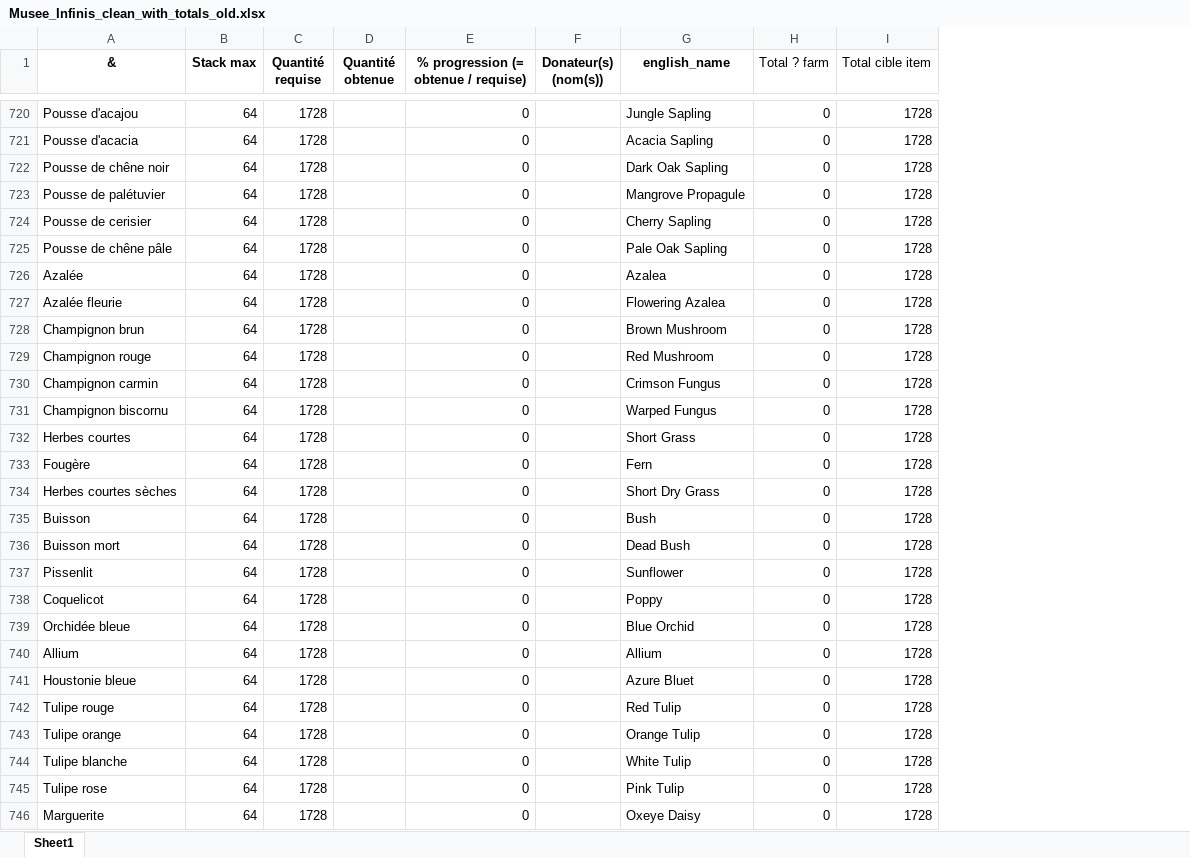
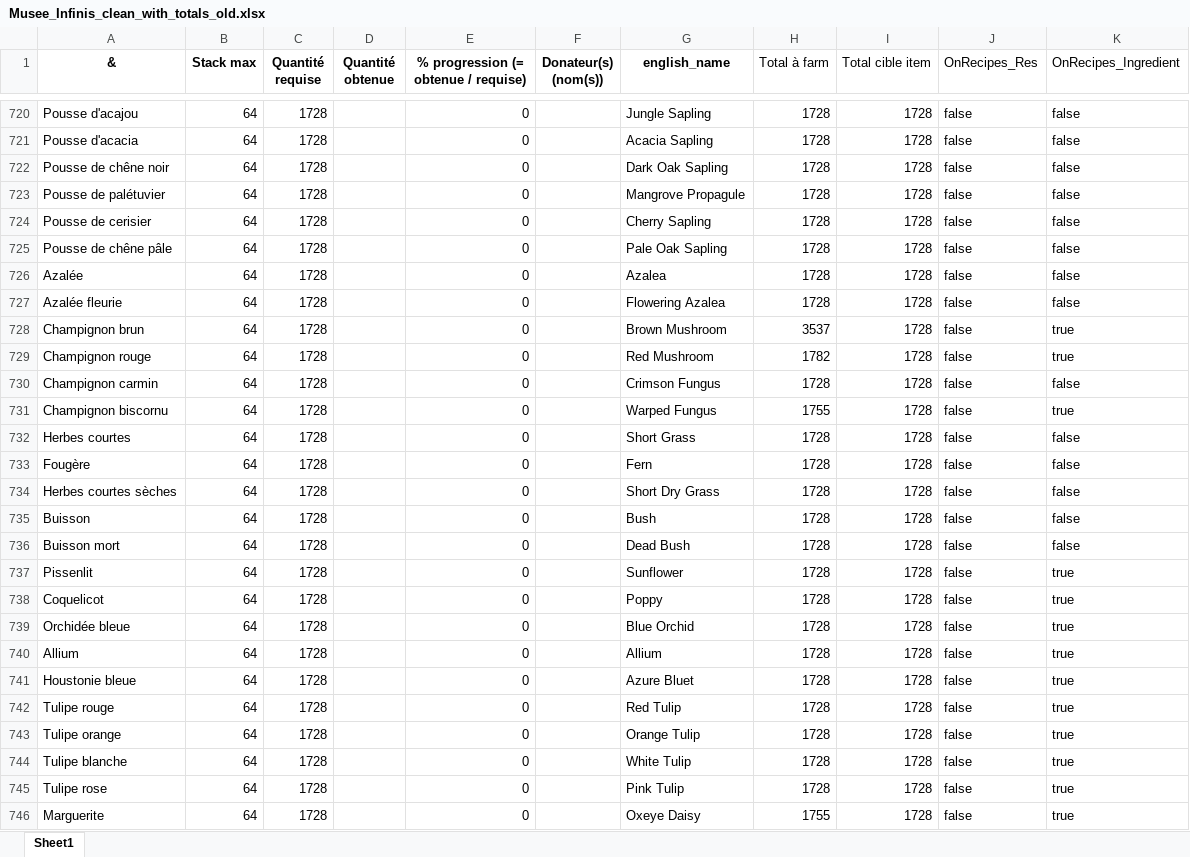
Before and after one commit to edgareem/calcul_total_items, an Excel workbook: Musee_Infinis_clean_with_totals_old.xlsx, sheet Sheet1, drawn as a sheet; only a part is shown, gaps mark what is left out; values as stored, in another font and other column widths than the file's, no borders; the diff covers the shown part only; the diff names each change by its address in the sheet, - before the commit and + after, or states it on an @@ line.

```diff
--- a/Musee_Infinis_clean_with_totals_old.xlsx (sheet Sheet1)
+++ b/Musee_Infinis_clean_with_totals_old.xlsx (sheet Sheet1)
+column J (OnRecipes_Res), rows 720-746: all false
+column K (OnRecipes_Ingredient), rows 720-746: false | false | false | false | false | false | false | false | true | true | false | true | false | false | false | false | false | true | true | true | true | true | true | true | true | true | true
-H1: Total ? farm
+H1: Total à farm
-H720:H727 (Total à farm): 0
+H720:H727 (Total à farm): 1728
-H728 (Total à farm): 0
+H728 (Total à farm): 3537
-H729 (Total à farm): 0
+H729 (Total à farm): 1782
-H730 (Total à farm): 0
+H730 (Total à farm): 1728
-H731 (Total à farm): 0
+H731 (Total à farm): 1755
-H732:H745 (Total à farm): 0
+H732:H745 (Total à farm): 1728
-H746 (Total à farm): 0
+H746 (Total à farm): 1755
```
Also changed, not shown: 435 edited cells elsewhere in this sheet, Musee_Infinis_clean_with_totals.xlsx.
